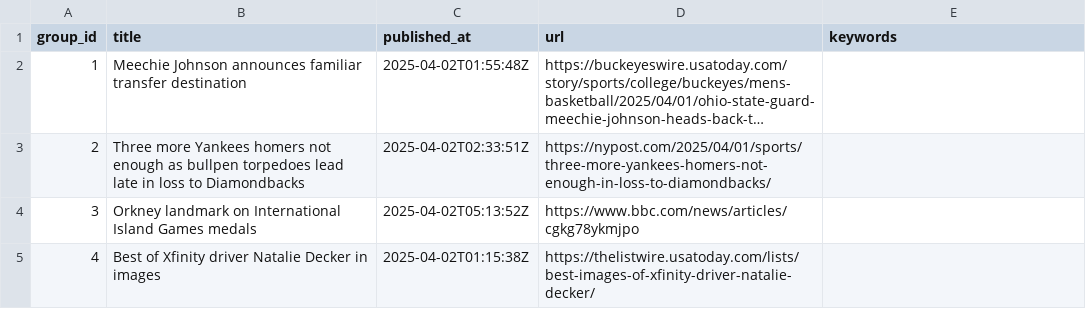
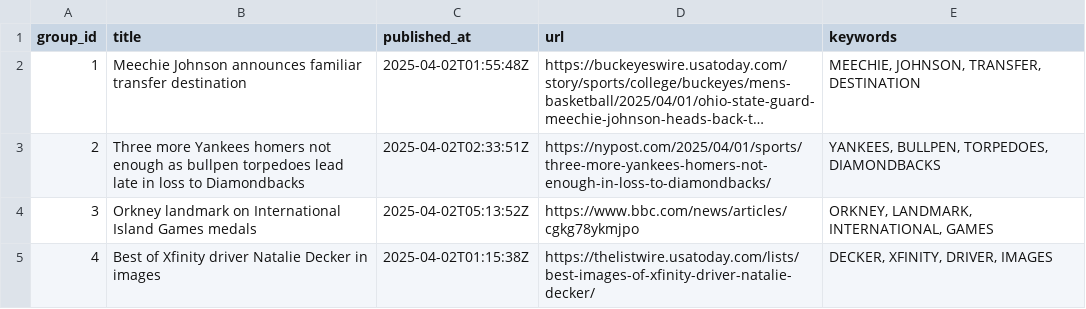
Before and after one commit to lileungws/whatsnews01, a CSV file: web/data/main.csv, drawn as a sheet; long unchanged cells end in …; the diff names each change by its address in the sheet, - before the commit and + after, or states it on an @@ line.

Commit message:
Update keywords main.csv

```diff
--- a/web/data/main.csv
+++ b/web/data/main.csv
-E2 (keywords): (empty)
+E2 (keywords): MEECHIE, JOHNSON, TRANSFER, DESTINATION
-E3 (keywords): (empty)
+E3 (keywords): YANKEES, BULLPEN, TORPEDOES, DIAMONDBACKS
-E4 (keywords): (empty)
+E4 (keywords): ORKNEY, LANDMARK, INTERNATIONAL, GAMES
-E5 (keywords): (empty)
+E5 (keywords): DECKER, XFINITY, DRIVER, IMAGES
```
Also changed, not shown: history/history.csv.
